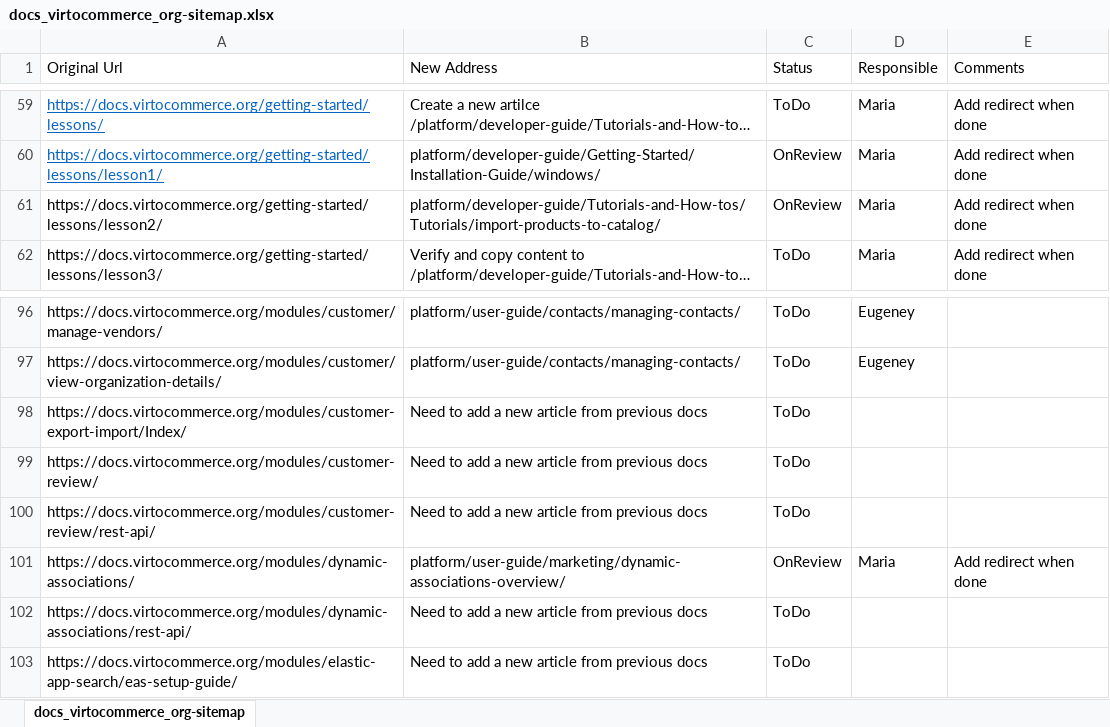
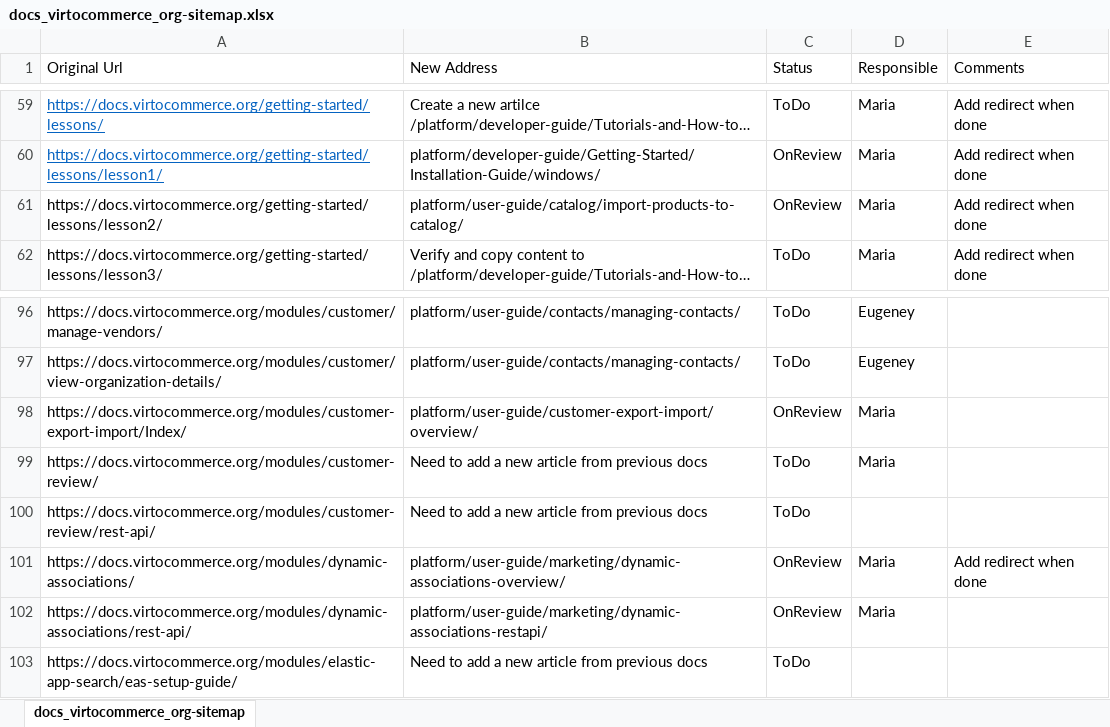
Before and after one commit to VirtoCommerce/vc-docs, an Excel workbook: sitemap/docs_virtocommerce_org-sitemap.xlsx, sheet docs_virtocommerce_org-sitemap, drawn as a sheet; only a part is shown, gaps mark what is left out; long unchanged cells end in …; values as stored, in another font and other column widths than the file's, no borders; the diff names each change by its address in the sheet, - before the commit and + after, or states it on an @@ line.

```diff
--- a/sitemap/docs_virtocommerce_org-sitemap.xlsx (sheet docs_virtocommerce_org-sitemap)
+++ b/sitemap/docs_virtocommerce_org-sitemap.xlsx (sheet docs_virtocommerce_org-sitemap)
-B61 (New Address): platform/developer-guide/Tutorials-and-How-tos/Tutorials/import-products-to-catalog/
+B61 (New Address): platform/user-guide/catalog/import-products-to-catalog/
-B98 (New Address): Need to add a new article from previous docs
+B98 (New Address): platform/user-guide/customer-export-import/overview/
-C98 (Status): ToDo
+C98 (Status): OnReview
-D98:D99 (Responsible): (empty)
+D98:D99 (Responsible): Maria
-B102 (New Address): Need to add a new article from previous docs
+B102 (New Address): platform/user-guide/marketing/dynamic-associations-restapi/
-C102 (Status): ToDo
+C102 (Status): OnReview
-D102 (Responsible): (empty)
+D102 (Responsible): Maria
```
Also changed, not shown: 30 other files.
